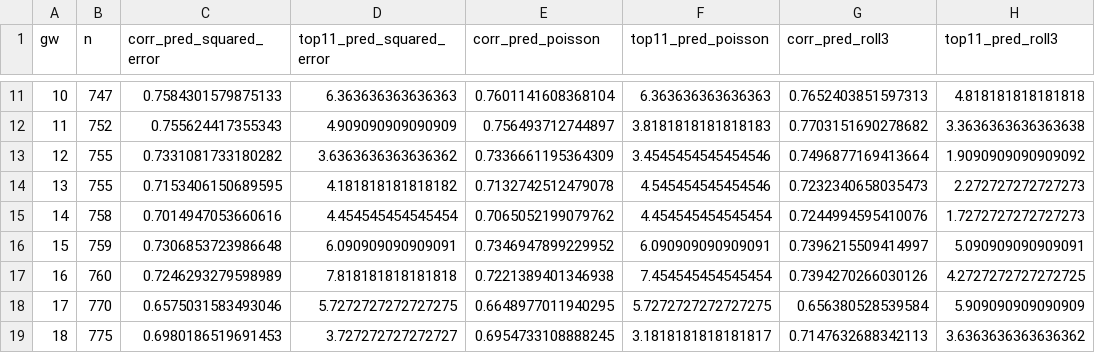
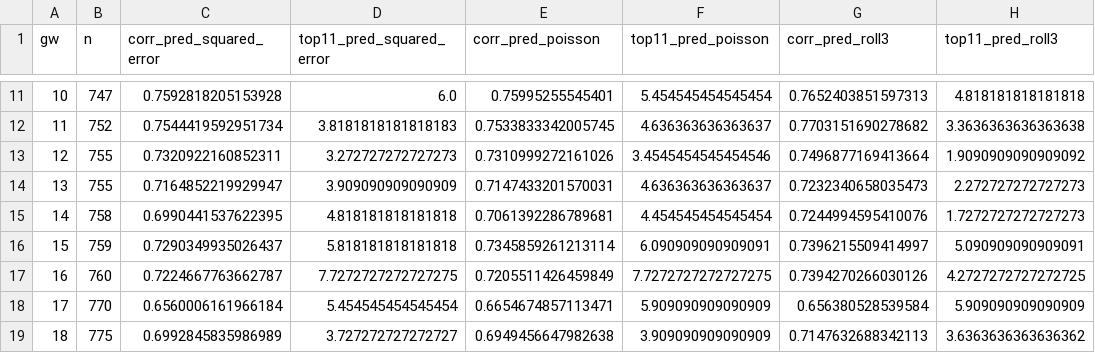
Before and after one commit to cateingle82-wq/fpl-project-, a CSV file: ml_holdout_results.csv, drawn as a sheet; only a part is shown, gaps mark what is left out; the diff covers the shown part only; the diff names each change by its address in the sheet, - before the commit and + after, or states it on an @@ line.

```diff
--- a/ml_holdout_results.csv
+++ b/ml_holdout_results.csv
-C11 (corr_pred_squared_error): 0.7584301579875133
+C11 (corr_pred_squared_error): 0.7592818205153928
-D11 (top11_pred_squared_error): 6.363636363636363
+D11 (top11_pred_squared_error): 6.0
-E11 (corr_pred_poisson): 0.7601141608368104
+E11 (corr_pred_poisson): 0.75995255545401
-F11 (top11_pred_poisson): 6.363636363636363
+F11 (top11_pred_poisson): 5.454545454545454
-C12 (corr_pred_squared_error): 0.755624417355343
+C12 (corr_pred_squared_error): 0.7544419592951734
-D12 (top11_pred_squared_error): 4.909090909090909
+D12 (top11_pred_squared_error): 3.8181818181818183
-E12 (corr_pred_poisson): 0.756493712744897
+E12 (corr_pred_poisson): 0.7533833342005745
-F12 (top11_pred_poisson): 3.8181818181818183
+F12 (top11_pred_poisson): 4.636363636363637
-C13 (corr_pred_squared_error): 0.7331081733180282
+C13 (corr_pred_squared_error): 0.7320922160852311
-D13 (top11_pred_squared_error): 3.6363636363636362
+D13 (top11_pred_squared_error): 3.272727272727273
-E13 (corr_pred_poisson): 0.7336661195364309
+E13 (corr_pred_poisson): 0.7310999272161026
-C14 (corr_pred_squared_error): 0.7153406150689595
+C14 (corr_pred_squared_error): 0.7164852219929947
-D14 (top11_pred_squared_error): 4.181818181818182
+D14 (top11_pred_squared_error): 3.909090909090909
-E14 (corr_pred_poisson): 0.7132742512479078
+E14 (corr_pred_poisson): 0.7147433201570031
-F14 (top11_pred_poisson): 4.545454545454546
+F14 (top11_pred_poisson): 4.636363636363637
-C15 (corr_pred_squared_error): 0.7014947053660616
+C15 (corr_pred_squared_error): 0.6990441537622395
-D15 (top11_pred_squared_error): 4.454545454545454
+D15 (top11_pred_squared_error): 4.818181818181818
-E15 (corr_pred_poisson): 0.7065052199079762
+E15 (corr_pred_poisson): 0.7061392286789681
-C16 (corr_pred_squared_error): 0.7306853723986648
+C16 (corr_pred_squared_error): 0.7290349935026437
-D16 (top11_pred_squared_error): 6.090909090909091
+D16 (top11_pred_squared_error): 5.818181818181818
-E16 (corr_pred_poisson): 0.7346947899229952
+E16 (corr_pred_poisson): 0.7345859261213114
-C17 (corr_pred_squared_error): 0.7246293279598989
+C17 (corr_pred_squared_error): 0.7224667763662787
-D17 (top11_pred_squared_error): 7.818181818181818
+D17 (top11_pred_squared_error): 7.7272727272727275
-E17 (corr_pred_poisson): 0.7221389401346938
+E17 (corr_pred_poisson): 0.7205511426459849
-F17 (top11_pred_poisson): 7.454545454545454
+F17 (top11_pred_poisson): 7.7272727272727275
-C18 (corr_pred_squared_error): 0.6575031583493046
+C18 (corr_pred_squared_error): 0.6560006161966184
-D18 (top11_pred_squared_error): 5.7272727272727275
+D18 (top11_pred_squared_error): 5.454545454545454
-E18 (corr_pred_poisson): 0.6648977011940295
+E18 (corr_pred_poisson): 0.6654674857113471
-F18 (top11_pred_poisson): 5.7272727272727275
+F18 (top11_pred_poisson): 5.909090909090909
-C19 (corr_pred_squared_error): 0.6980186519691453
+C19 (corr_pred_squared_error): 0.6992845835986989
-E19 (corr_pred_poisson): 0.6954733108888245
+E19 (corr_pred_poisson): 0.6949456647982638
-F19 (top11_pred_poisson): 3.1818181818181817
+F19 (top11_pred_poisson): 3.909090909090909
```
Also changed, not shown: 101 edited cells elsewhere in this file.
